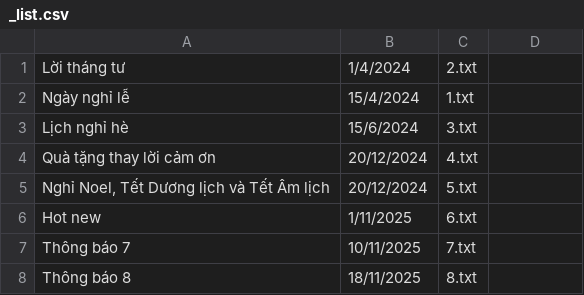
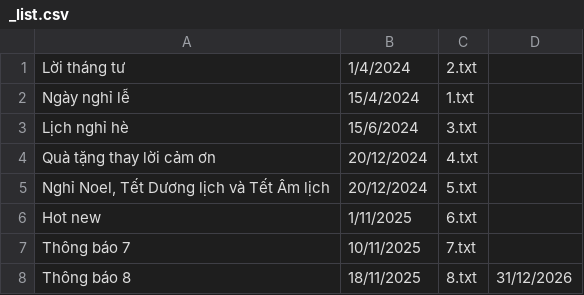
Before and after one commit to linhhvd/MINT-YOGA-COFFEE, a CSV file: data/thông báo/_list.csv, drawn as a sheet.

```diff
--- a/data/thông báo/_list.csv
+++ b/data/thông báo/_list.csv
@@ -7,2 +7,2 @@ Hot new;1/11/2025;6.txt
 Thông báo 7;10/11/2025;7.txt
-Thông báo 8;18/11/2025;8.txt
+Thông báo 8;18/11/2025;8.txt;31/12/2026
```
Also changed, not shown: 4 other files.
